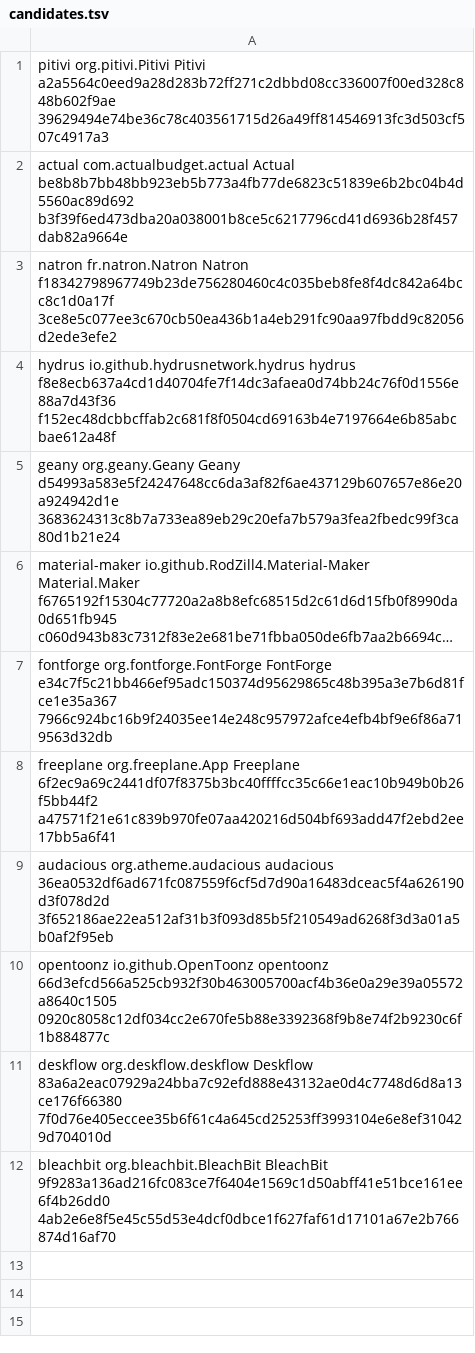
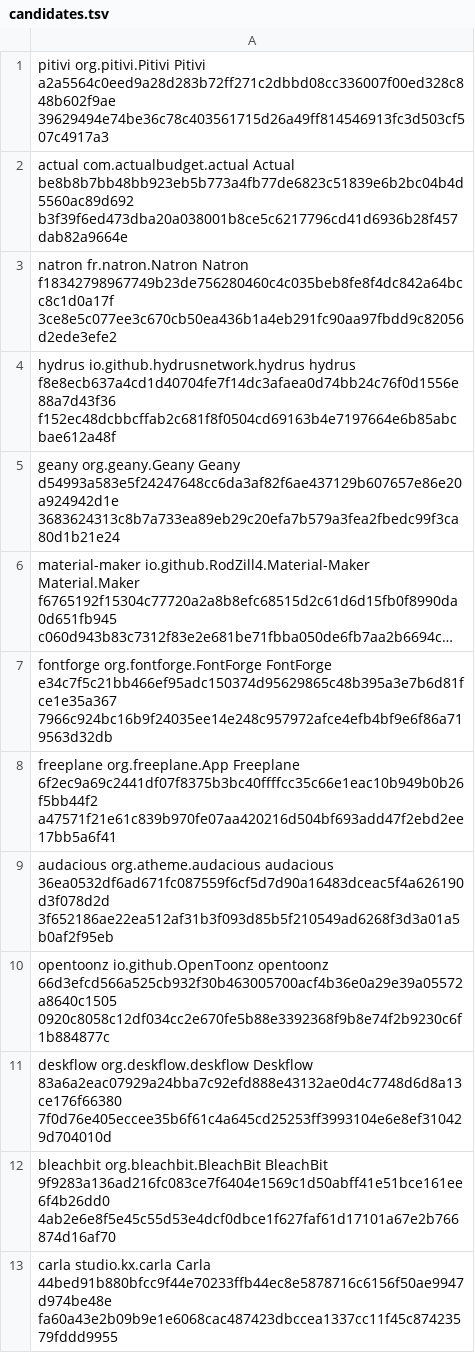
Before and after one commit to pampa-stack/shiftanything, a TSV file: docs/verification/pro-371-linux-after210/candidates.tsv, drawn as a sheet; long unchanged cells end in …; the diff names each change by its address in the sheet, - before the commit and + after, or states it on an @@ line.

Commit message:
Verifica Carla su Linux

```diff
--- a/docs/verification/pro-371-linux-after210/candidates.tsv
+++ b/docs/verification/pro-371-linux-after210/candidates.tsv
+row 13: carla studio.kx.carla Carla 44bed91b880bfcc9f44e70233ffb44ec8e5878716c6156f50ae9947d974be48e fa60a43e2b09b9e1e6068cac487423dbccea1337cc11f45c87423579fddd9955
```
Also changed, not shown: 11 other files.
